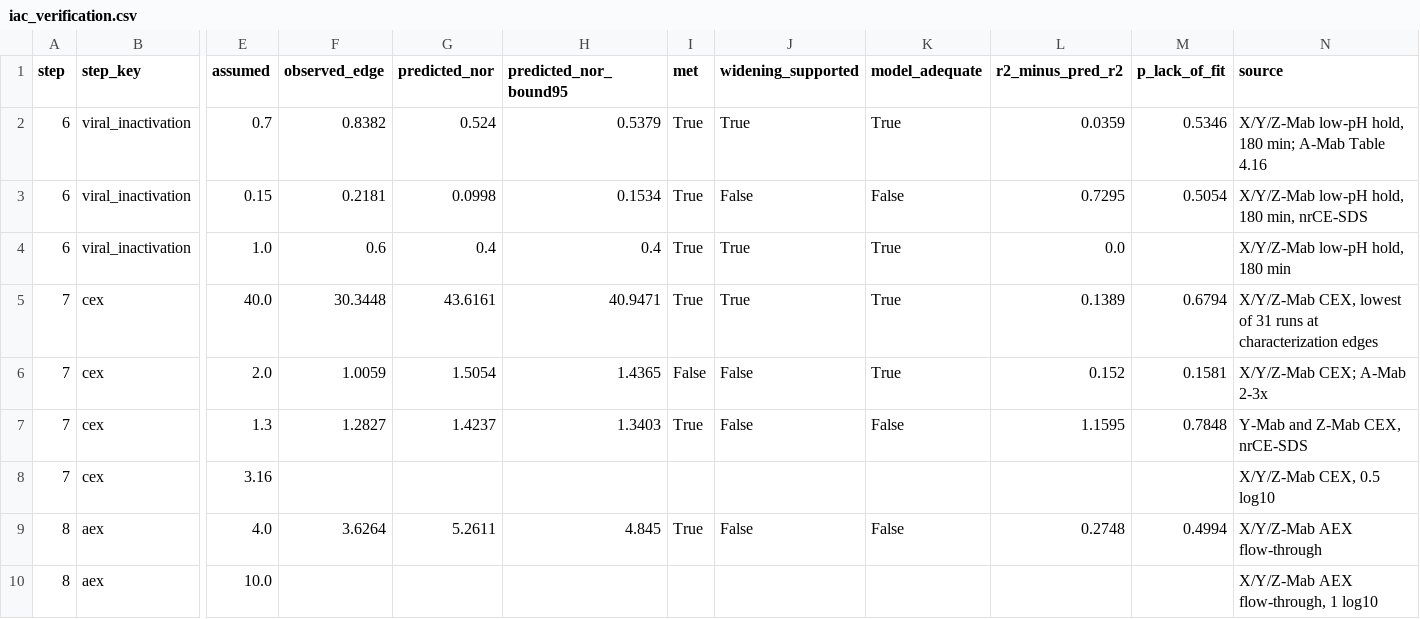
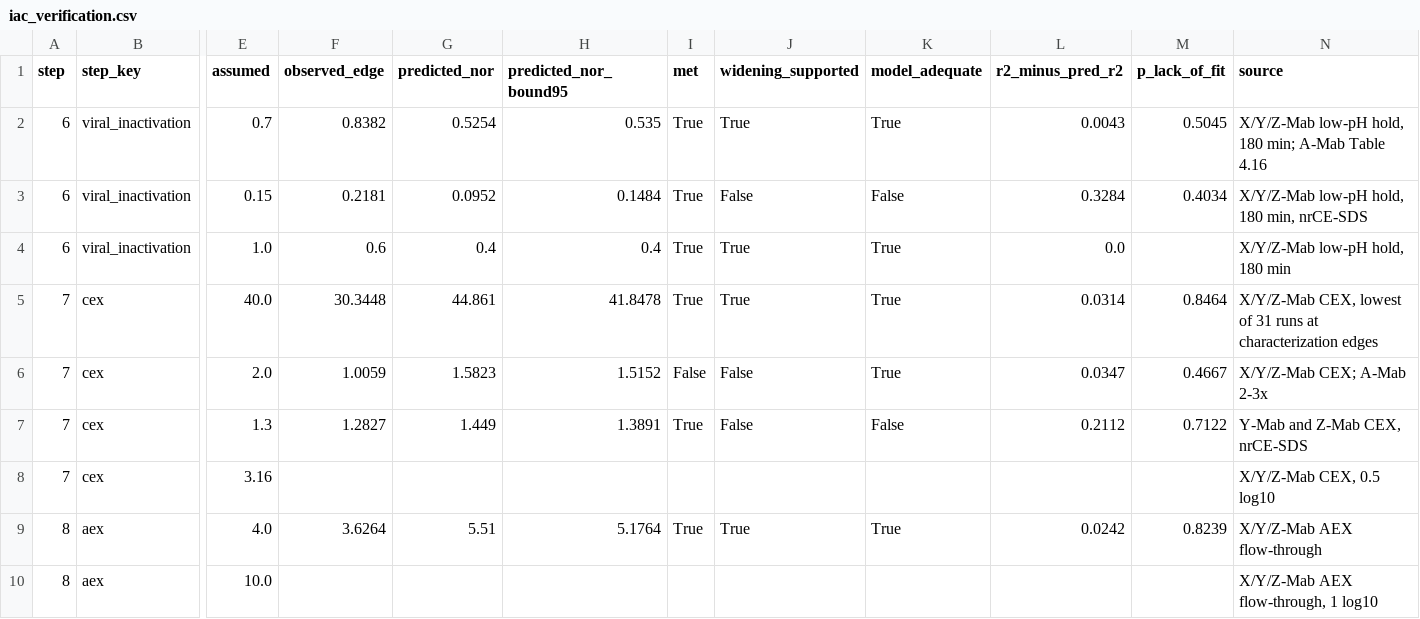
Before and after one commit to MoritzImendoerffer/synthetic_data, a CSV file: outputs/data/iac_verification.csv, drawn as a sheet; only a part is shown, gaps mark what is left out; the diff names each change by its address in the sheet, - before the commit and + after, or states it on an @@ line.

```diff
--- a/outputs/data/iac_verification.csv
+++ b/outputs/data/iac_verification.csv
-G2 (predicted_nor): 0.524
+G2 (predicted_nor): 0.5254
-H2 (predicted_nor_bound95): 0.5379
+H2 (predicted_nor_bound95): 0.535
-L2 (r2_minus_pred_r2): 0.0359
+L2 (r2_minus_pred_r2): 0.0043
-M2 (p_lack_of_fit): 0.5346
+M2 (p_lack_of_fit): 0.5045
-G3 (predicted_nor): 0.0998
+G3 (predicted_nor): 0.0952
-H3 (predicted_nor_bound95): 0.1534
+H3 (predicted_nor_bound95): 0.1484
-L3 (r2_minus_pred_r2): 0.7295
+L3 (r2_minus_pred_r2): 0.3284
-M3 (p_lack_of_fit): 0.5054
+M3 (p_lack_of_fit): 0.4034
-G5 (predicted_nor): 43.6161
+G5 (predicted_nor): 44.861
-H5 (predicted_nor_bound95): 40.9471
+H5 (predicted_nor_bound95): 41.8478
-L5 (r2_minus_pred_r2): 0.1389
+L5 (r2_minus_pred_r2): 0.0314
-M5 (p_lack_of_fit): 0.6794
+M5 (p_lack_of_fit): 0.8464
-G6 (predicted_nor): 1.5054
+G6 (predicted_nor): 1.5823
-H6 (predicted_nor_bound95): 1.4365
+H6 (predicted_nor_bound95): 1.5152
-L6 (r2_minus_pred_r2): 0.152
+L6 (r2_minus_pred_r2): 0.0347
-M6 (p_lack_of_fit): 0.1581
+M6 (p_lack_of_fit): 0.4667
-G7 (predicted_nor): 1.4237
+G7 (predicted_nor): 1.449
-H7 (predicted_nor_bound95): 1.3403
+H7 (predicted_nor_bound95): 1.3891
-L7 (r2_minus_pred_r2): 1.1595
+L7 (r2_minus_pred_r2): 0.2112
-M7 (p_lack_of_fit): 0.7848
+M7 (p_lack_of_fit): 0.7122
-G9 (predicted_nor): 5.2611
+G9 (predicted_nor): 5.51
-H9 (predicted_nor_bound95): 4.845
+H9 (predicted_nor_bound95): 5.1764
-J9 (widening_supported): False
+J9 (widening_supported): True
-K9 (model_adequate): False
+K9 (model_adequate): True
-L9 (r2_minus_pred_r2): 0.2748
+L9 (r2_minus_pred_r2): 0.0242
-M9 (p_lack_of_fit): 0.4994
+M9 (p_lack_of_fit): 0.8239
```
Also changed, not shown: outputs/data/capability.csv, outputs/data/iac.csv, 27 other files.
